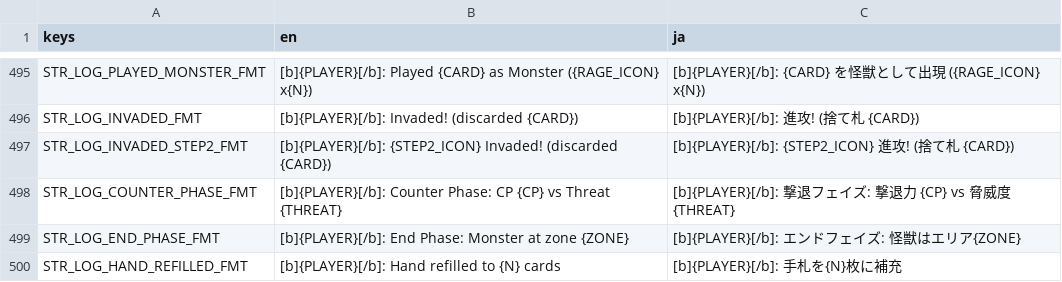
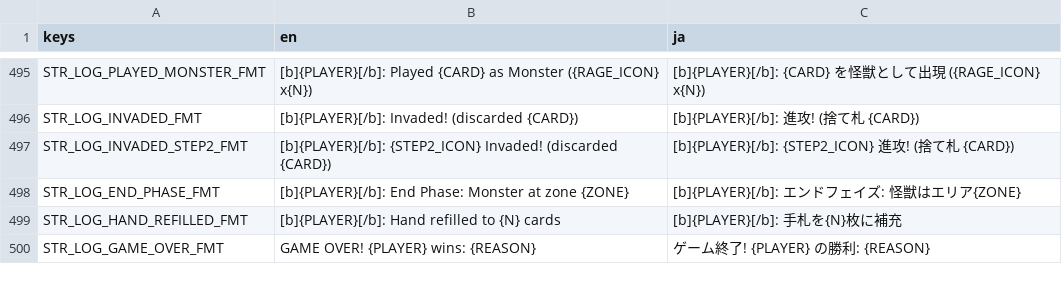
Before and after one commit to hunterdurbin/godzilla-sim, a CSV file: translations/strings.csv, drawn as a sheet; only a part is shown, gaps mark what is left out; the shorter side is filled out with more unchanged rows.

```diff
--- a/translations/strings.csv
+++ b/translations/strings.csv
@@ -543,3 +543,2 @@ STR_LOG_INVADED_FMT,[b]{PLAYER}[/b]: Invaded! (discarded {CARD}),[b]{PLAYER}[/b]
 STR_LOG_INVADED_STEP2_FMT,[b]{PLAYER}[/b]: {STEP2_ICON} Invaded! (discarded {CARD}),[b]{PLAYER}[/b]: {STEP2_ICON} 進攻! (捨て札 {CARD})
-STR_LOG_COUNTER_PHASE_FMT,[b]{PLAYER}[/b]: Counter Phase: CP {CP} vs Threat {THREAT},[b]{PLAYER}[/b]: 撃退フェイズ: 撃退力 {CP} vs 脅威度 {THREAT}
 STR_LOG_END_PHASE_FMT,[b]{PLAYER}[/b]: End Phase: Monster at zone {ZONE},[b]{PLAYER}[/b]: エンドフェイズ: 怪獣はエリア{ZONE}
```
Also changed, not shown: 4 other files.
